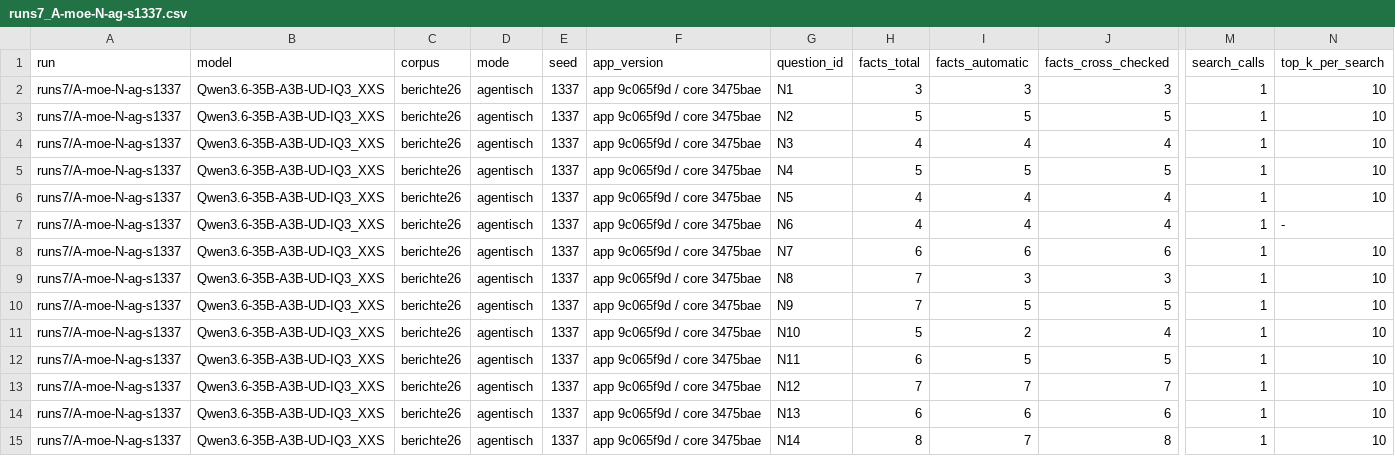
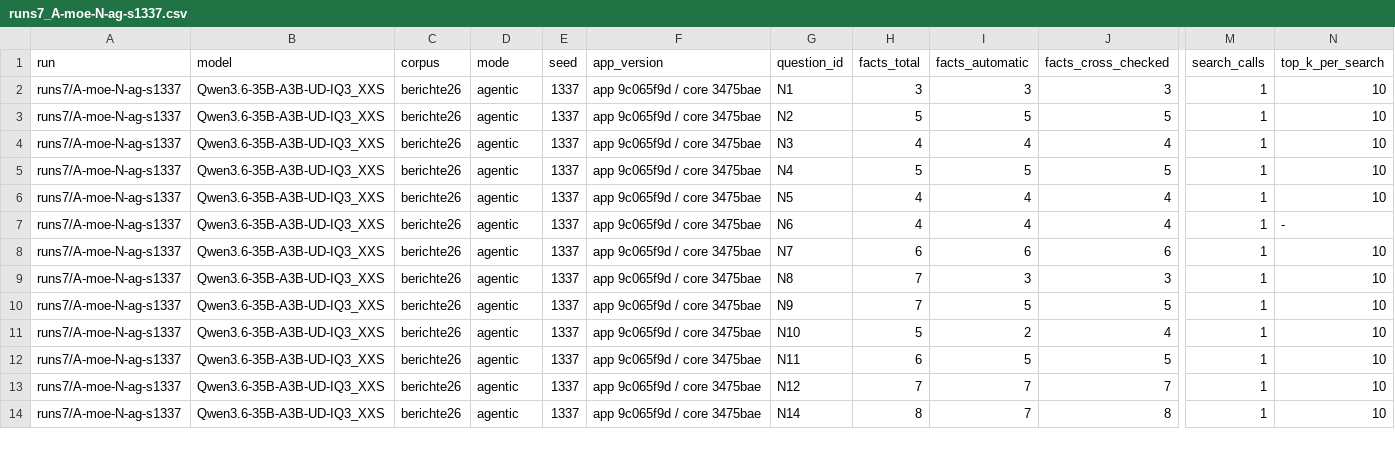
Before and after one commit to matthiasnordwig/programmiere, a CSV file: public/software-vs-model/runs7_A-moe-N-ag-s1337.csv, drawn as a sheet; only a part is shown, gaps mark what is left out; removed rows and columns are numbered as before the commit, all else as after; rows hold the shown columns only; the diff covers the shown part only; the diff names each change by its address in the sheet, - before the commit and + after, or states it on an @@ line.

```diff
--- a/public/software-vs-model/runs7_A-moe-N-ag-s1337.csv
+++ b/public/software-vs-model/runs7_A-moe-N-ag-s1337.csv
-D2:D13 (mode): agentisch
+D2:D13 (mode): agentic
-row 14: runs7/A-moe-N-ag-s1337 | Qwen3.6-35B-A3B-UD-IQ3_XXS | berichte26 | agentisch | 1337 | app 9c065f9d / core 3475bae | N13 | 6 | 6 | 6 | 1 | 10
-D14 (mode): agentisch
+D14 (mode): agentic
```
Also changed, not shown: 39 edited cells elsewhere in this file, public/software-vs-model/hosted_berichte26_direct.csv, public/software-vs-model/hosted_berichte26_tools.csv, 51 other files.
